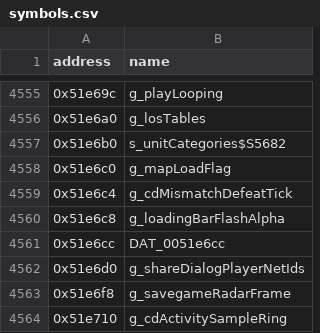
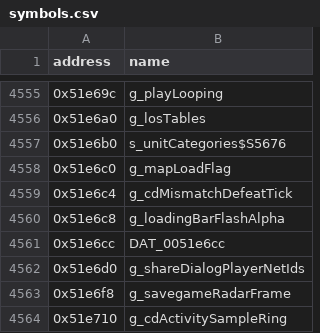
Before and after one commit to HectorBailey/byte-tactics, a CSV file: data/symbols.csv, drawn as a sheet; only a part is shown, gaps mark what is left out.

```diff
--- a/data/symbols.csv
+++ b/data/symbols.csv
@@ -4556,3 +4556,3 @@ address,name
 0x51e6a0,g_losTables
-0x51e6b0,s_unitCategories$S5682
+0x51e6b0,s_unitCategories$S5676
 0x51e6c0,g_mapLoadFlag
```
Also changed, not shown: data/progress.csv, 2 other files.
